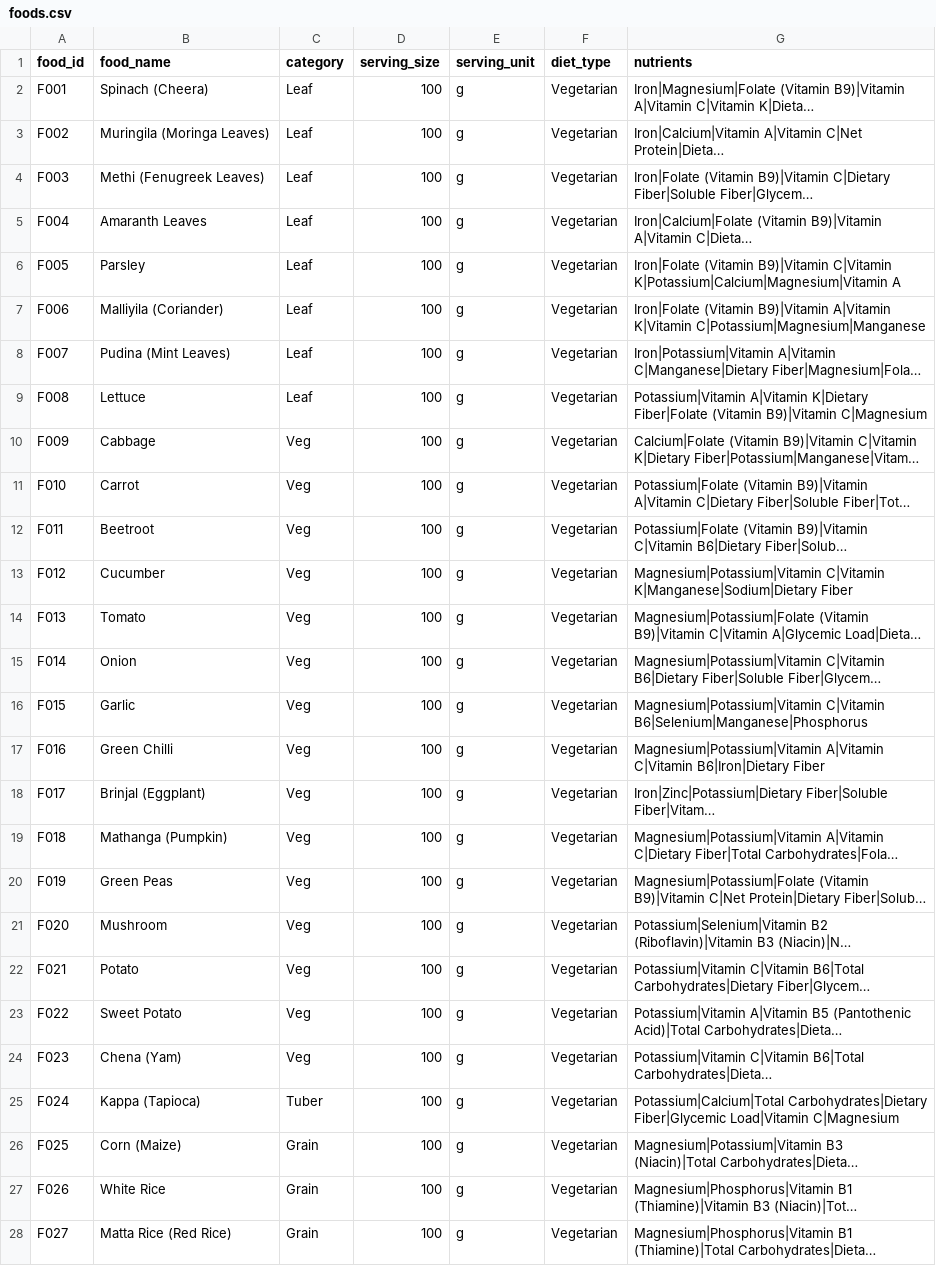
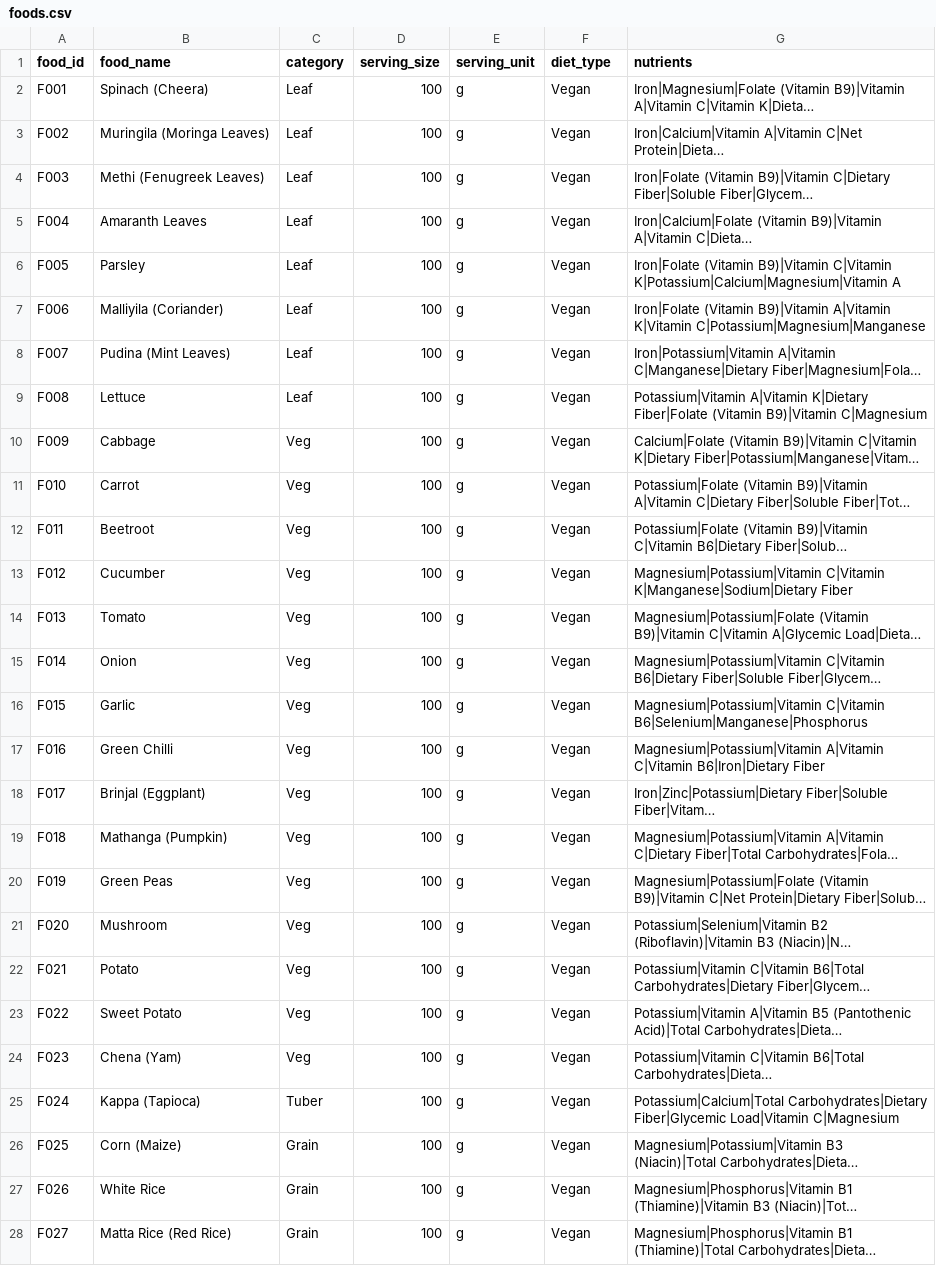
Before and after one commit to devisn214/NutritionPro, a CSV file: data/foods.csv, drawn as a sheet; only a part is shown; long unchanged cells end in …; the diff covers the shown part only; the diff names each change by its address in the sheet, - before the commit and + after, or states it on an @@ line.

Commit message:
genotype change,pdf download and vegan

```diff
--- a/data/foods.csv
+++ b/data/foods.csv
-F2:F28 (diet_type): Vegetarian
+F2:F28 (diet_type): Vegan
```
Also changed, not shown: 74 edited cells elsewhere in this file, 12 other files.
